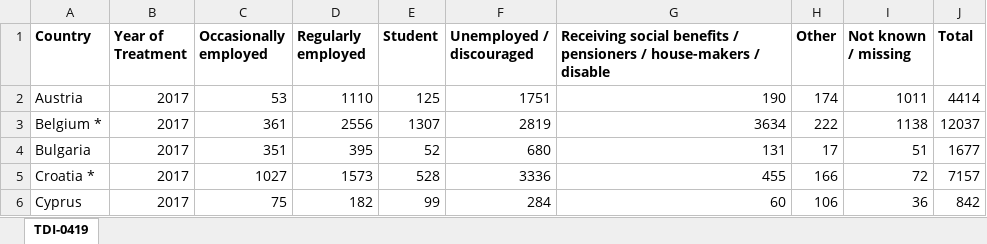
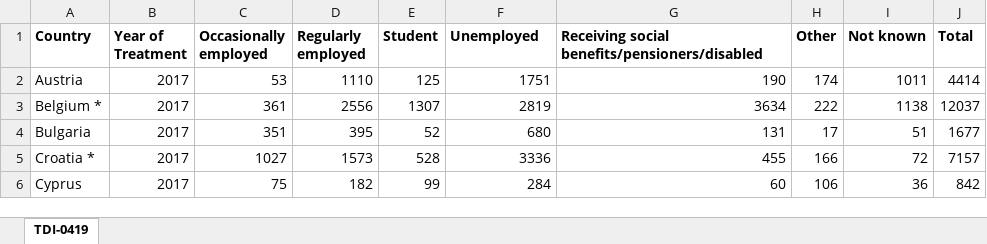
Before and after one commit to danilo1214/PR20ddpdjphv, an Excel workbook: tables/treatmentDemand/currentTrends/labourStatus.xlsx, sheet TDI-0419, drawn as a sheet; only a part is shown; values as stored, in another font and other column widths than the file's, no borders; the diff names each change by its address in the sheet, - before the commit and + after, or states it on an @@ line.

```diff
--- a/tables/treatmentDemand/currentTrends/labourStatus.xlsx (sheet TDI-0419)
+++ b/tables/treatmentDemand/currentTrends/labourStatus.xlsx (sheet TDI-0419)
-F1: Unemployed / discouraged
+F1: Unemployed
-G1: Receiving social benefits / pensioners / house-makers / disable
+G1: Receiving social benefits/pensioners/disabled
-I1: Not known / missing
+I1: Not known
```
Also changed, not shown: tables/treatmentDemand/currentTrends/ageOfTreatment.xlsx, tables/treatmentDemand/currentTrends/education.xlsx, 5 other files.
